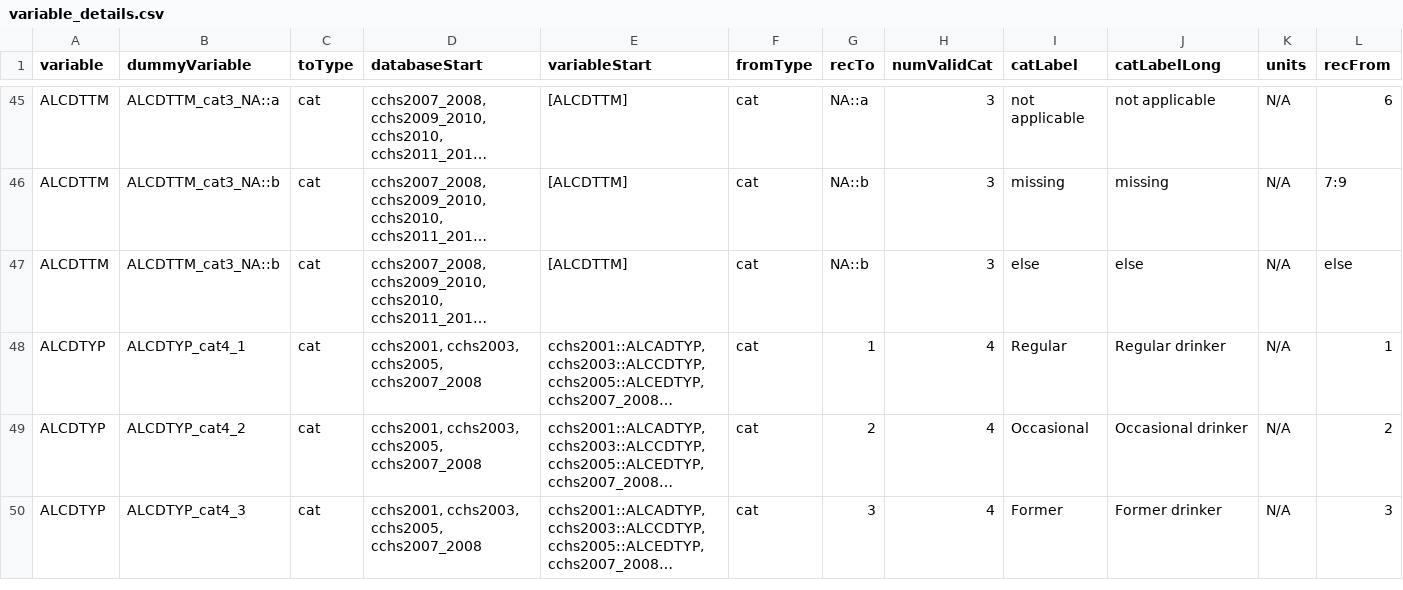
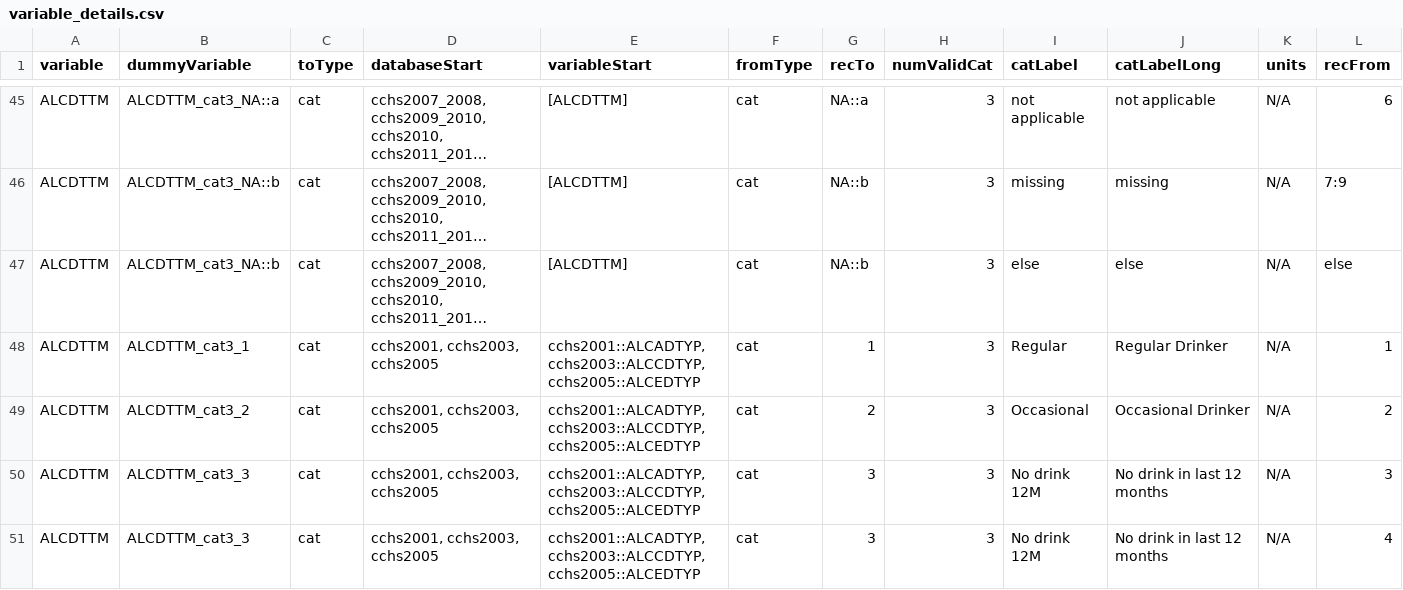
Before and after one commit to Big-Life-Lab/cchsflow, a CSV file: inst/extdata/variable_details.csv, drawn as a sheet; only a part is shown, gaps mark what is left out; the shorter side is filled out with more unchanged rows; long unchanged cells end in …; rows hold the shown columns only; the diff covers the shown part only; the diff names each change by its address in the sheet, - before the commit and + after, or states it on an @@ line.

Commit message:
[Feature] update variables.csv & variable_details.csv

```diff
--- a/inst/extdata/variable_details.csv
+++ b/inst/extdata/variable_details.csv
+row 48: ALCDTTM | ALCDTTM_cat3_1 | cat | cchs2001, cchs2003, cchs2005 | cchs2001::ALCADTYP, cchs2003::ALCCDTYP, cchs2005::ALCEDTYP | cat | 1 | 3 | Regular | Regular Drinker | N/A | 1
+row 49: ALCDTTM | ALCDTTM_cat3_2 | cat | cchs2001, cchs2003, cchs2005 | cchs2001::ALCADTYP, cchs2003::ALCCDTYP, cchs2005::ALCEDTYP | cat | 2 | 3 | Occasional | Occasional Drinker | N/A | 2
+row 50: ALCDTTM | ALCDTTM_cat3_3 | cat | cchs2001, cchs2003, cchs2005 | cchs2001::ALCADTYP, cchs2003::ALCCDTYP, cchs2005::ALCEDTYP | cat | 3 | 3 | No drink 12M | No drink in last 12 months | N/A | 3
+row 51: ALCDTTM | ALCDTTM_cat3_3 | cat | cchs2001, cchs2003, cchs2005 | cchs2001::ALCADTYP, cchs2003::ALCCDTYP, cchs2005::ALCEDTYP | cat | 3 | 3 | No drink 12M | No drink in last 12 months | N/A | 4
```
Also changed, not shown: 4 added rows and 3 edited cells elsewhere in this file, inst/extdata/variables.csv, 2 other files.
